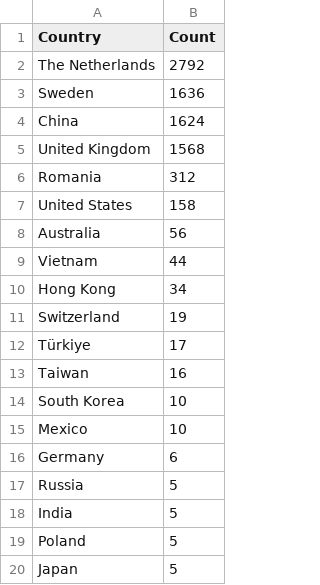
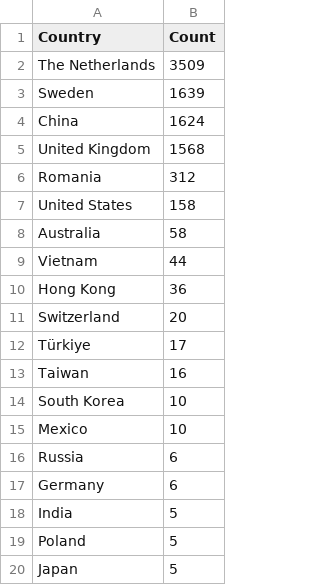
Before and after one commit to Prabhath-de/cowrie-analysis, a CSV file: csv/countries.csv, drawn as a sheet; only a part is shown.

```diff
--- a/csv/countries.csv
+++ b/csv/countries.csv
@@ -1,4 +1,4 @@
 Country,Count
-The Netherlands,2792
-Sweden,1636
+The Netherlands,3509
+Sweden,1639
 China,1624
@@ -7,6 +7,6 @@ Romania,312
 United States,158
-Australia,56
+Australia,58
 Vietnam,44
-Hong Kong,34
-Switzerland,19
+Hong Kong,36
+Switzerland,20
 Türkiye,17
@@ -15,4 +15,4 @@ South Korea,10
 Mexico,10
+Russia,6
 Germany,6
-Russia,5
 India,5
```
Also changed, not shown: csv/passwords.csv, csv/top_ips.csv, 9 other files.
